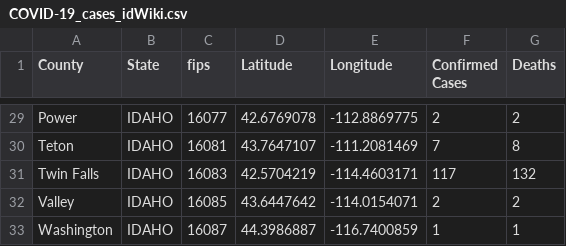
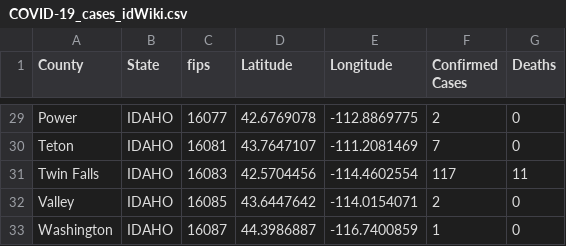
Before and after one commit to ThanatoSohne/COVID-19-Outbreak-Visualization-Tool, a CSV file: Web Scrapers/US States/COVID-19_cases_idWiki.csv, drawn as a sheet; only a part is shown, gaps mark what is left out; the diff covers the shown part only; the diff names each change by its address in the sheet, - before the commit and + after, or states it on an @@ line.

```diff
--- a/Web Scrapers/US States/COVID-19_cases_idWiki.csv
+++ b/Web Scrapers/US States/COVID-19_cases_idWiki.csv
-G29 (Deaths): 2
+G29 (Deaths): 0
-G30 (Deaths): 8
+G30 (Deaths): 0
-D31 (Latitude): 42.5704219
+D31 (Latitude): 42.5704456
-E31 (Longitude): -114.4603171
+E31 (Longitude): -114.4602554
-G31 (Deaths): 132
+G31 (Deaths): 11
-G32 (Deaths): 2
+G32 (Deaths): 0
-G33 (Deaths): 1
+G33 (Deaths): 0
```
Also changed, not shown: 27 edited cells elsewhere in this file.
